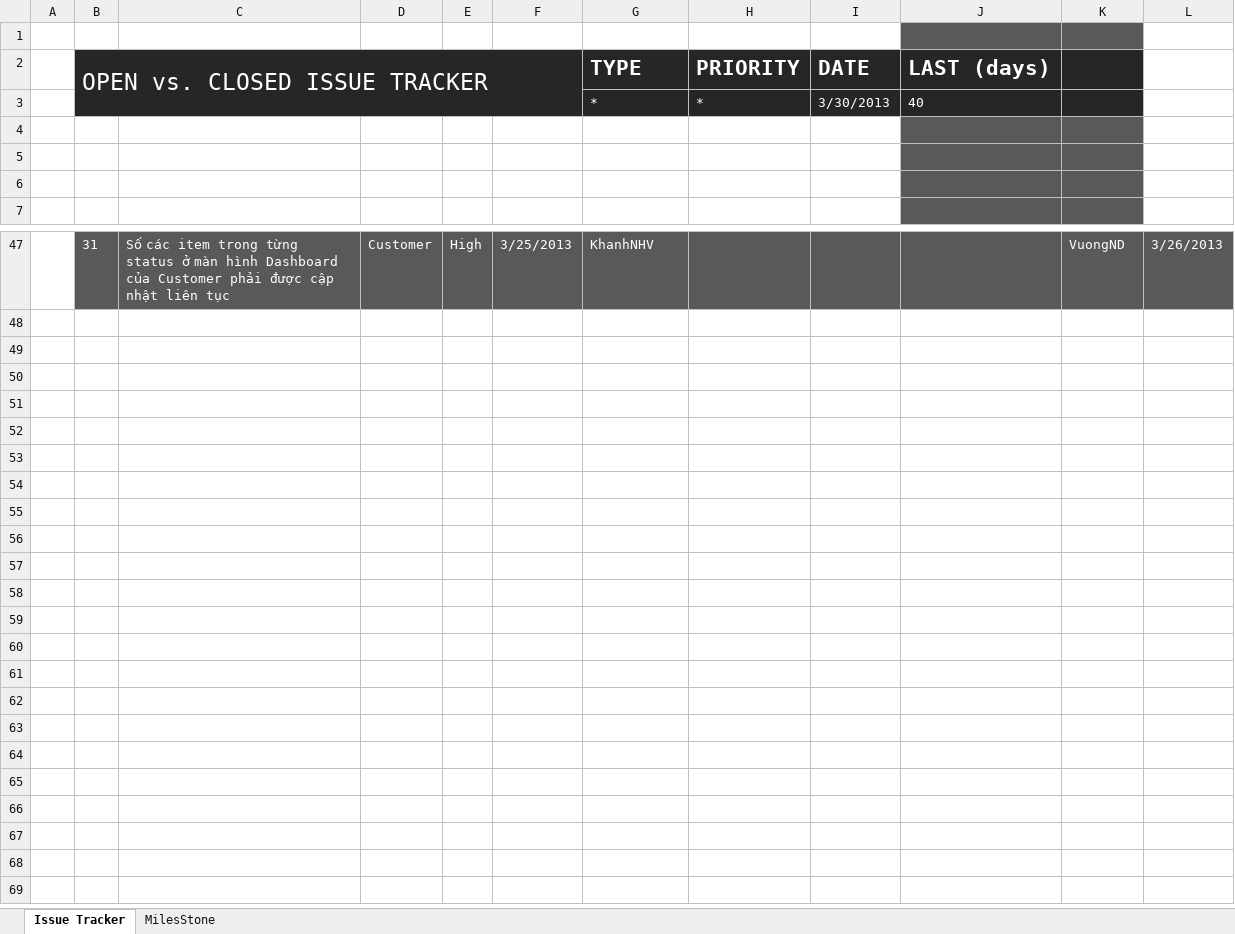
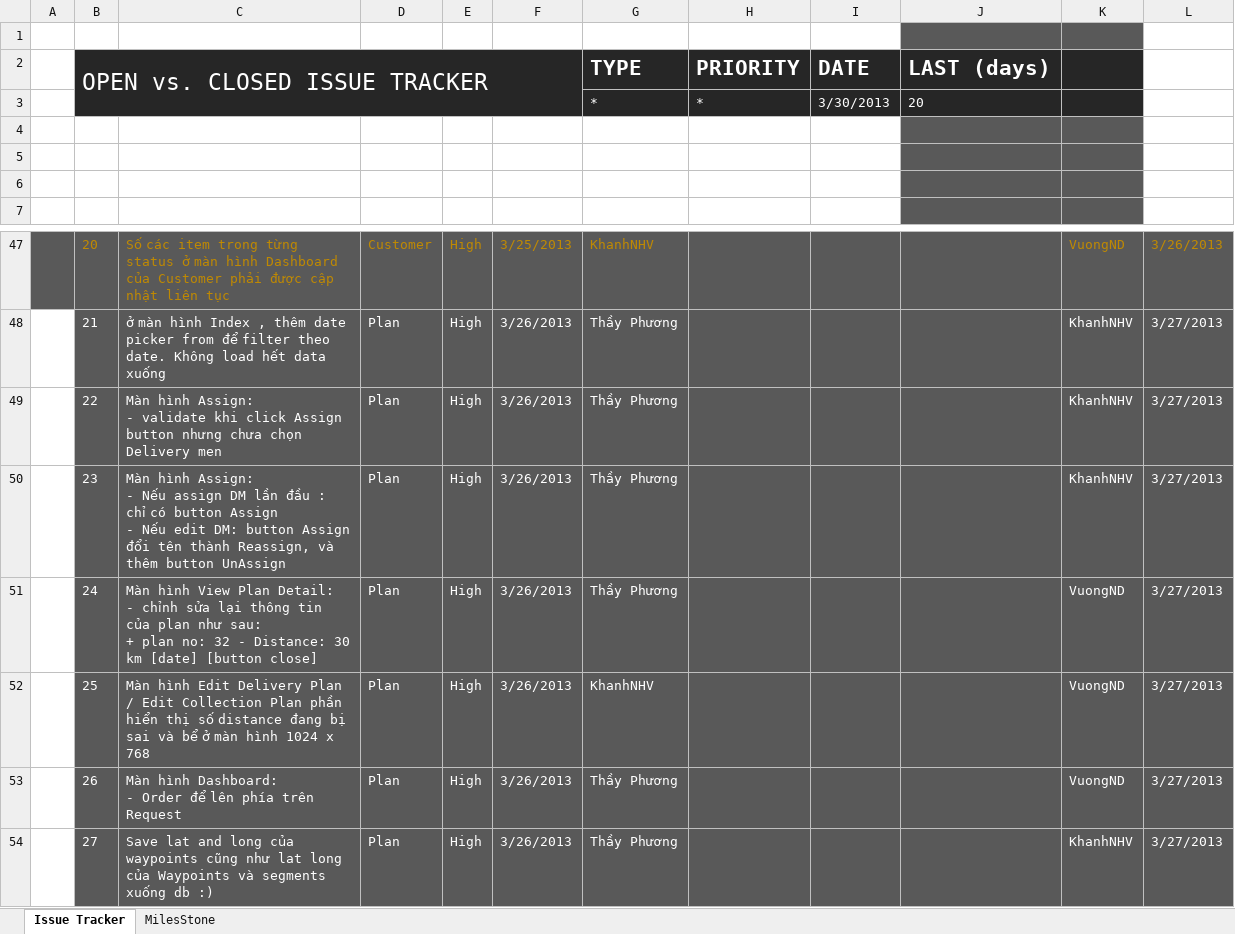
Before and after one commit to GodStorm91/capstone-project-k5a-group5, an Excel workbook: Wip/PM_DOCs/Plan/Project issue tracker.xlsx, sheet Issue Tracker, drawn as a sheet; only a part is shown, gaps mark what is left out; values as stored, in another font and other column widths than the file's, no borders; charts and pictures and table styles not drawn; ↵ is a line break in a cell; the diff covers the shown part only; the diff names each change by its address in the sheet, - before the commit and + after, or states it on an @@ line.

```diff
--- a/Wip/PM_DOCs/Plan/Project issue tracker.xlsx (sheet Issue Tracker)
+++ b/Wip/PM_DOCs/Plan/Project issue tracker.xlsx (sheet Issue Tracker)
-J3: 40
+J3: 20
-A47 fill: none
+A47 fill: #595959
-B47: 31
+B47: 20
-B47:G47 text colour: #FFFFFF
+B47:G47 text colour: #BF8902
-K47:L47 text colour: #FFFFFF
+K47:L47 text colour: #BF8902
+row 48:  | 21 | ở màn hình Index , thêm date picker from để filter theo date. Không load hết data xuống | Plan | High | 3/26/2013 | Thầy Phương |  |  |  | KhanhNHV | 3/27/2013
+row 49:  | 22 | Màn hình Assign: ↵ - validate khi click Assign button nhưng chưa chọn Delivery men | Plan | High | 3/26/2013 | Thầy Phương |  |  |  | KhanhNHV | 3/27/2013
+row 50:  | 23 | Màn hình Assign: ↵ - Nếu assign DM lần đầu : chỉ có button Assign ↵ - Nếu edit DM: button Assign đổi tên thành Reassign, và thêm button UnAssign | Plan | High | 3/26/2013 | Thầy Phương |  |  |  | KhanhNHV | 3/27/2013
+row 51:  | 24 | Màn hình View Plan Detail: ↵ - chỉnh sửa lại thông tin của plan như sau: ↵ + plan no: 32 - Distance: 30 km [date] [button close] | Plan | High | 3/26/2013 | Thầy Phương |  |  |  | VuongND | 3/27/2013
+row 52:  | 25 | Màn hình Edit Delivery Plan / Edit Collection Plan phần hiển thị số distance đang bị sai và bể ở màn hình 1024 x 768 | Plan | High | 3/26/2013 | KhanhNHV |  |  |  | VuongND | 3/27/2013
+row 53:  | 26 | Màn hình Dashboard: ↵ - Order để lên phía trên Request | Plan | High | 3/26/2013 | Thầy Phương |  |  |  | VuongND | 3/27/2013
+row 54:  | 27 | Save lat and long của waypoints cũng như lat long của Waypoints và segments xuống db :) | Plan | High | 3/26/2013 | Thầy Phương |  |  |  | KhanhNHV | 3/27/2013
```
Also changed, not shown: 26 edited cells and cell formats elsewhere in this sheet, charts or pictures.
